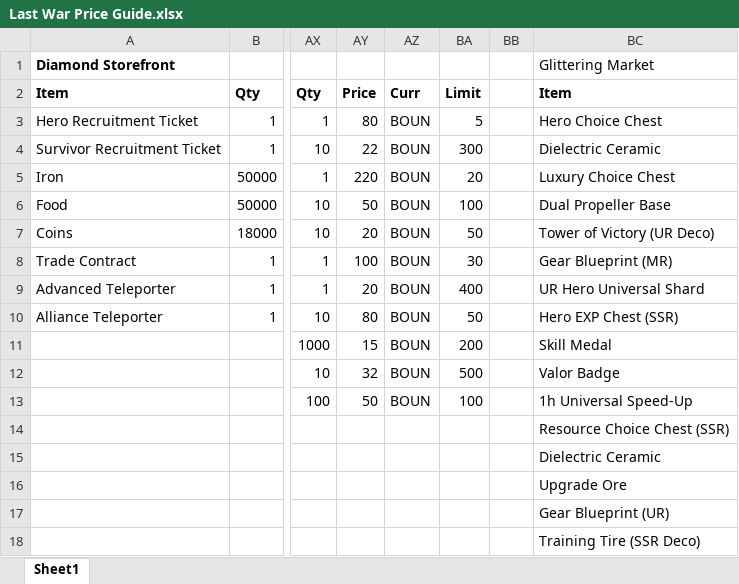
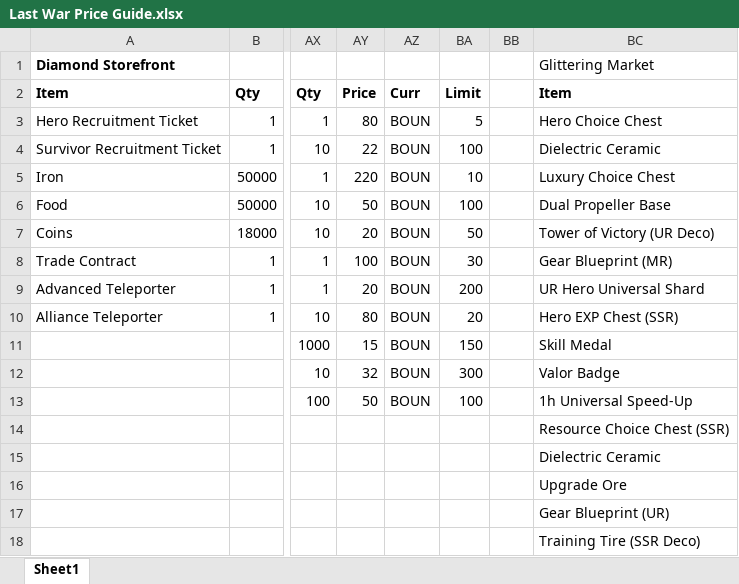
Before and after one commit to TheMathNinja/last-war-store-guide, an Excel workbook: data/Last War Price Guide.xlsx, sheet Sheet1, drawn as a sheet; only a part is shown, gaps mark what is left out; values as stored, in another font and other column widths than the file's, no borders; the diff names each change by its address in the sheet, - before the commit and + after, or states it on an @@ line.

Commit message:
Update Bounty Hunter event limits

```diff
--- a/data/Last War Price Guide.xlsx (sheet Sheet1)
+++ b/data/Last War Price Guide.xlsx (sheet Sheet1)
-BA4: 300
+BA4: 100
-BA5: 20
+BA5: 10
-BA9: 400
+BA9: 200
-BA10: 50
+BA10: 20
-BA11: 200
+BA11: 150
-BA12: 500
+BA12: 300
```
